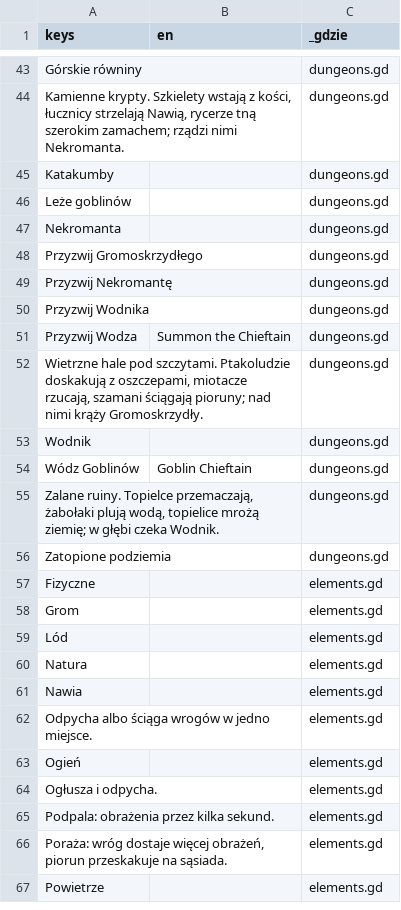
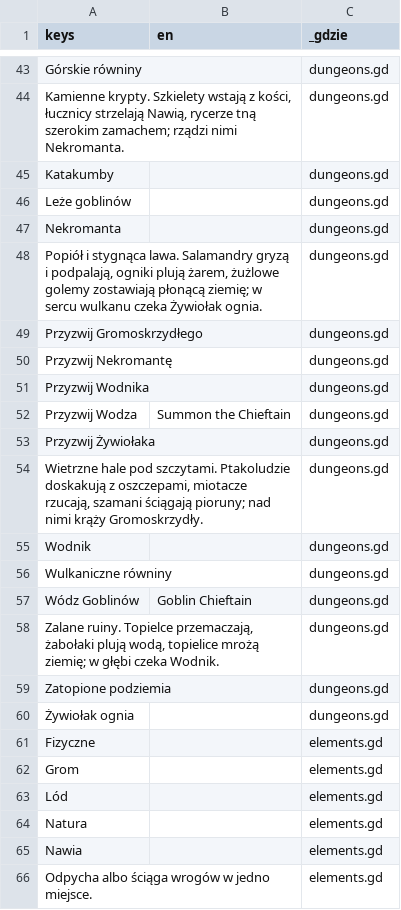
Before and after one commit to slota145/Watra-Mobile, a CSV file: translations/teksty.csv, drawn as a sheet; only a part is shown, gaps mark what is left out; the shorter side is filled out with more unchanged rows.

```diff
--- a/translations/teksty.csv
+++ b/translations/teksty.csv
@@ -47,2 +47,3 @@
 "Nekromanta","","dungeons.gd"
+"Popiół i stygnąca lawa. Salamandry gryzą i podpalają, ogniki plują żarem, żużlowe golemy zostawiają płonącą ziemię; w sercu wulkanu czeka Żywiołak ognia.","","dungeons.gd"
 "Przyzwij Gromoskrzydłego","","dungeons.gd"
@@ -51,4 +52,6 @@
 "Przyzwij Wodza","Summon the Chieftain","dungeons.gd"
+"Przyzwij Żywiołaka","","dungeons.gd"
 "Wietrzne hale pod szczytami. Ptakoludzie doskakują z oszczepami, miotacze rzucają, szamani ściągają pioruny; nad nimi krąży Gromoskrzydły.","","dungeons.gd"
 "Wodnik","","dungeons.gd"
+"Wulkaniczne równiny","","dungeons.gd"
 "Wódz Goblinów","Goblin Chieftain","dungeons.gd"
@@ -56,2 +59,3 @@
 "Zatopione podziemia","","dungeons.gd"
+"Żywiołak ognia","","dungeons.gd"
 "Fizyczne","","elements.gd"
```
Also changed, not shown: 59 other files.
